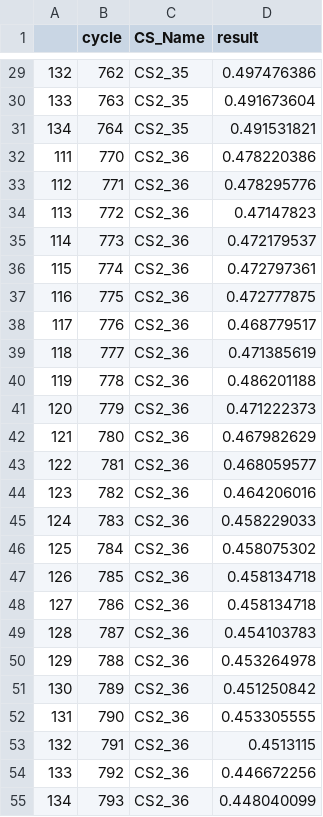
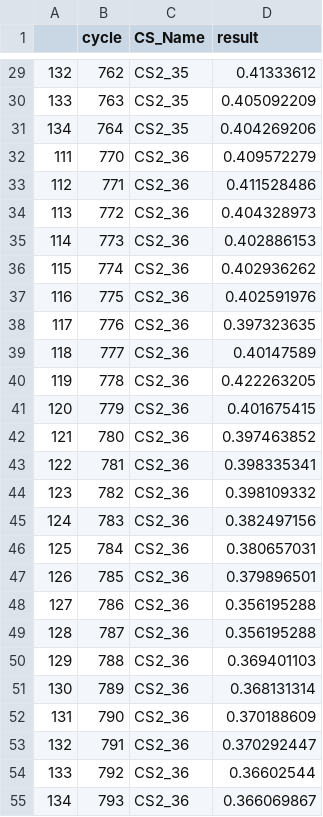
Before and after one commit to 264player/BetteyHealthy-R, a CSV file: RWorkSpace/submission.csv, drawn as a sheet; only a part is shown, gaps mark what is left out; the diff covers the shown part only.

```diff
--- a/RWorkSpace/submission.csv
+++ b/RWorkSpace/submission.csv
@@ -29,27 +29,27 @@
-132,762,CS2_35,0.497476386
-133,763,CS2_35,0.491673604
-134,764,CS2_35,0.491531821
-111,770,CS2_36,0.478220386
-112,771,CS2_36,0.478295776
-113,772,CS2_36,0.47147823
-114,773,CS2_36,0.472179537
-115,774,CS2_36,0.472797361
-116,775,CS2_36,0.472777875
-117,776,CS2_36,0.468779517
-118,777,CS2_36,0.471385619
-119,778,CS2_36,0.486201188
-120,779,CS2_36,0.471222373
-121,780,CS2_36,0.467982629
-122,781,CS2_36,0.468059577
-123,782,CS2_36,0.464206016
-124,783,CS2_36,0.458229033
-125,784,CS2_36,0.458075302
-126,785,CS2_36,0.458134718
-127,786,CS2_36,0.458134718
-128,787,CS2_36,0.454103783
-129,788,CS2_36,0.453264978
-130,789,CS2_36,0.451250842
-131,790,CS2_36,0.453305555
-132,791,CS2_36,0.4513115
-133,792,CS2_36,0.446672256
-134,793,CS2_36,0.448040099
+132,762,CS2_35,0.41333612
+133,763,CS2_35,0.405092209
+134,764,CS2_35,0.404269206
+111,770,CS2_36,0.409572279
+112,771,CS2_36,0.411528486
+113,772,CS2_36,0.404328973
+114,773,CS2_36,0.402886153
+115,774,CS2_36,0.402936262
+116,775,CS2_36,0.402591976
+117,776,CS2_36,0.397323635
+118,777,CS2_36,0.40147589
+119,778,CS2_36,0.422263205
+120,779,CS2_36,0.401675415
+121,780,CS2_36,0.397463852
+122,781,CS2_36,0.398335341
+123,782,CS2_36,0.398109332
+124,783,CS2_36,0.382497156
+125,784,CS2_36,0.380657031
+126,785,CS2_36,0.379896501
+127,786,CS2_36,0.356195288
+128,787,CS2_36,0.356195288
+129,788,CS2_36,0.369401103
+130,789,CS2_36,0.368131314
+131,790,CS2_36,0.370188609
+132,791,CS2_36,0.370292447
+133,792,CS2_36,0.36602544
+134,793,CS2_36,0.366069867
```
Also changed, not shown: 93 edited cells elsewhere in this file, 11 other files.
